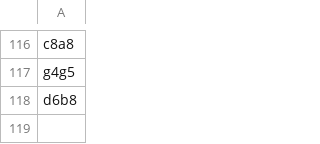
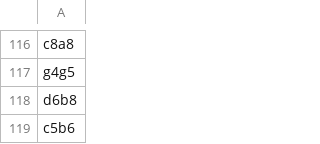
Before and after one commit to TomCasavant/latex-chess, a CSV file: games/current_game.csv, drawn as a sheet; only a part is shown, gaps mark what is left out; the diff names each change by its address in the sheet, - before the commit and + after, or states it on an @@ line.

```diff
--- a/games/current_game.csv
+++ b/games/current_game.csv
+row 119: c5b6
```
